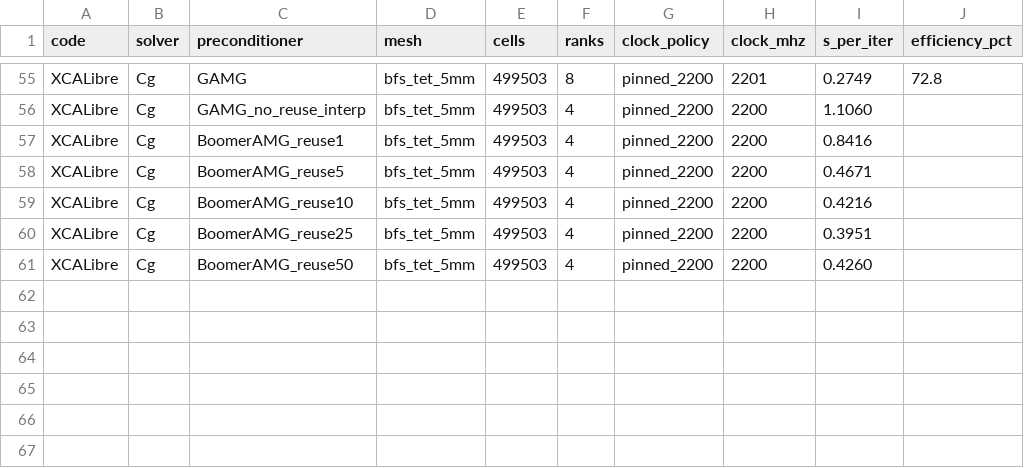
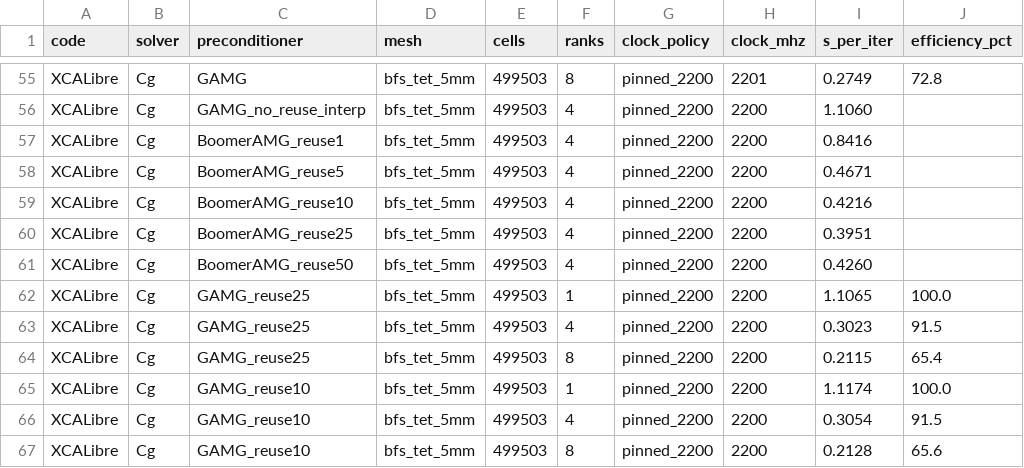
Before and after one commit to mberto79/XCALibre.jl, a CSV file: dev/telemetry/scaling.csv, drawn as a sheet; only a part is shown, gaps mark what is left out.

Commit message:
dev record: explain and close the GAMG gap to OpenFOAM
OpenFOAM's GAMG led because our setup dominates, not our cycles: PCSetUp is 2.9x
PCApply, and MatPtAPNumeric alone is 12.1 s of it. PETSc GAMG forms Galerkin coarse
operators by sparse triple product every solve; OpenFOAM's agglomeration multigrid
sums fine coefficients into agglomerated cells with cached addressing. We converge
in 2-3 iterations against their 6.7 and still lost (D34).

Stacking the freeze on the coefficient update closes it: GAMG(reuse=25) leads by
1.11x at four ranks, ties at eight, trails 4% at one (D35), and keeps rank
invariance at 0.50% spread against BoomerAMG's 240% (D36).

Cg+Jacobi remains fastest on this case and stays the documented default (D37).

```diff
--- a/dev/telemetry/scaling.csv
+++ b/dev/telemetry/scaling.csv
@@ -61 +61,7 @@ XCALibre,Cg,BoomerAMG_reuse25,bfs_tet_5mm,499503,4,pinned_2200,2200,0.3951,
 XCALibre,Cg,BoomerAMG_reuse50,bfs_tet_5mm,499503,4,pinned_2200,2200,0.4260,
+XCALibre,Cg,GAMG_reuse25,bfs_tet_5mm,499503,1,pinned_2200,2200,1.1065,100.0
+XCALibre,Cg,GAMG_reuse25,bfs_tet_5mm,499503,4,pinned_2200,2200,0.3023,91.5
+XCALibre,Cg,GAMG_reuse25,bfs_tet_5mm,499503,8,pinned_2200,2200,0.2115,65.4
+XCALibre,Cg,GAMG_reuse10,bfs_tet_5mm,499503,1,pinned_2200,2200,1.1174,100.0
+XCALibre,Cg,GAMG_reuse10,bfs_tet_5mm,499503,4,pinned_2200,2200,0.3054,91.5
+XCALibre,Cg,GAMG_reuse10,bfs_tet_5mm,499503,8,pinned_2200,2200,0.2128,65.6
```
Also changed, not shown: 7 other files.
